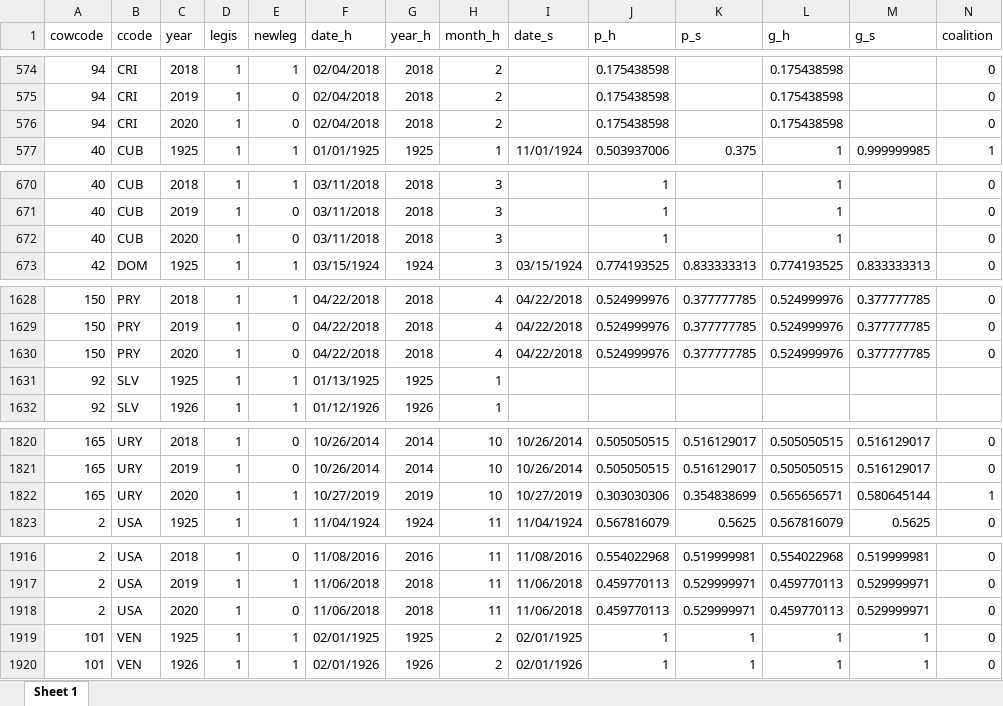
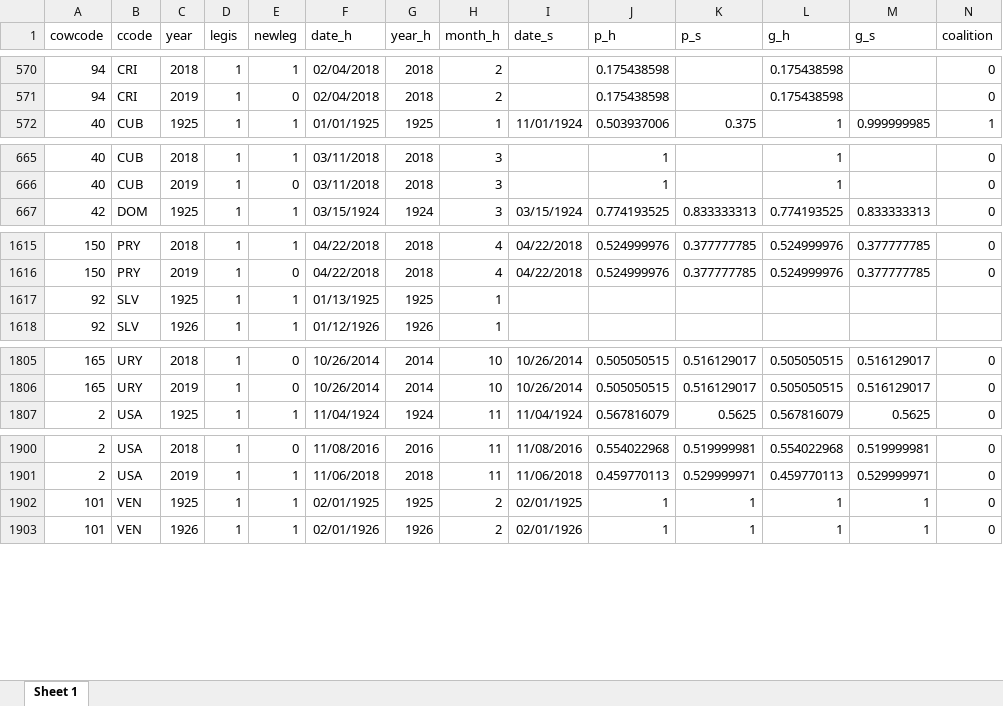
Before and after one commit to Nicolas-Schmidt/partiesAL, an Excel workbook: man/figures/export/xlsx/parties2.xlsx, sheet Sheet 1, drawn as a sheet; only a part is shown, gaps mark what is left out; values as stored, in another font and other column widths than the file's, no borders; rows hold the shown columns only; the diff covers the shown part only; the diff names each change by its address in the sheet, - before the commit and + after, or states it on an @@ line.

```diff
--- a/man/figures/export/xlsx/parties2.xlsx (sheet Sheet 1)
+++ b/man/figures/export/xlsx/parties2.xlsx (sheet Sheet 1)
-row 576: 94 | CRI | 2020 | 1 | 0 | 02/04/2018 | 2018 | 2 |  | 0.175438598 |  | 0.175438598 |  | 0
-row 672: 40 | CUB | 2020 | 1 | 0 | 03/11/2018 | 2018 | 3 |  | 1 |  | 1 |  | 0
-row 1630: 150 | PRY | 2020 | 1 | 0 | 04/22/2018 | 2018 | 4 | 04/22/2018 | 0.524999976 | 0.377777785 | 0.524999976 | 0.377777785 | 0
-row 1822: 165 | URY | 2020 | 1 | 1 | 10/27/2019 | 2019 | 10 | 10/27/2019 | 0.303030306 | 0.354838699 | 0.565656571 | 0.580645144 | 1
-row 1918: 2 | USA | 2020 | 1 | 0 | 11/06/2018 | 2018 | 11 | 11/06/2018 | 0.459770113 | 0.529999971 | 0.459770113 | 0.529999971 | 0
```
Also changed, not shown: 12 removed rows elsewhere in this sheet, 9 other files.
